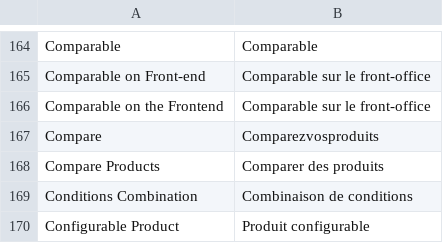
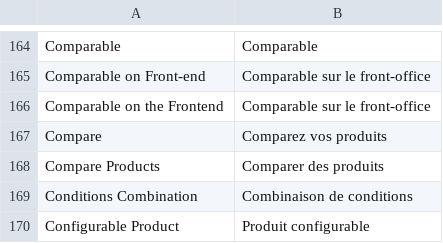
Before and after one commit to windriderintl/lenses, a CSV file: app/locale/fr_FR/Mage_Catalog.csv, drawn as a sheet; only a part is shown, gaps mark what is left out.

Commit message:
campare  product lable

```diff
--- a/app/locale/fr_FR/Mage_Catalog.csv
+++ b/app/locale/fr_FR/Mage_Catalog.csv
@@ -166,3 +166,3 @@ Comparable on Front-end,Comparable sur le front-office
 Comparable on the Frontend,Comparable sur le front-office
-Compare,Comparezvosproduits
+Compare,Comparez vos produits
 Compare Products,Comparer des produits
```
